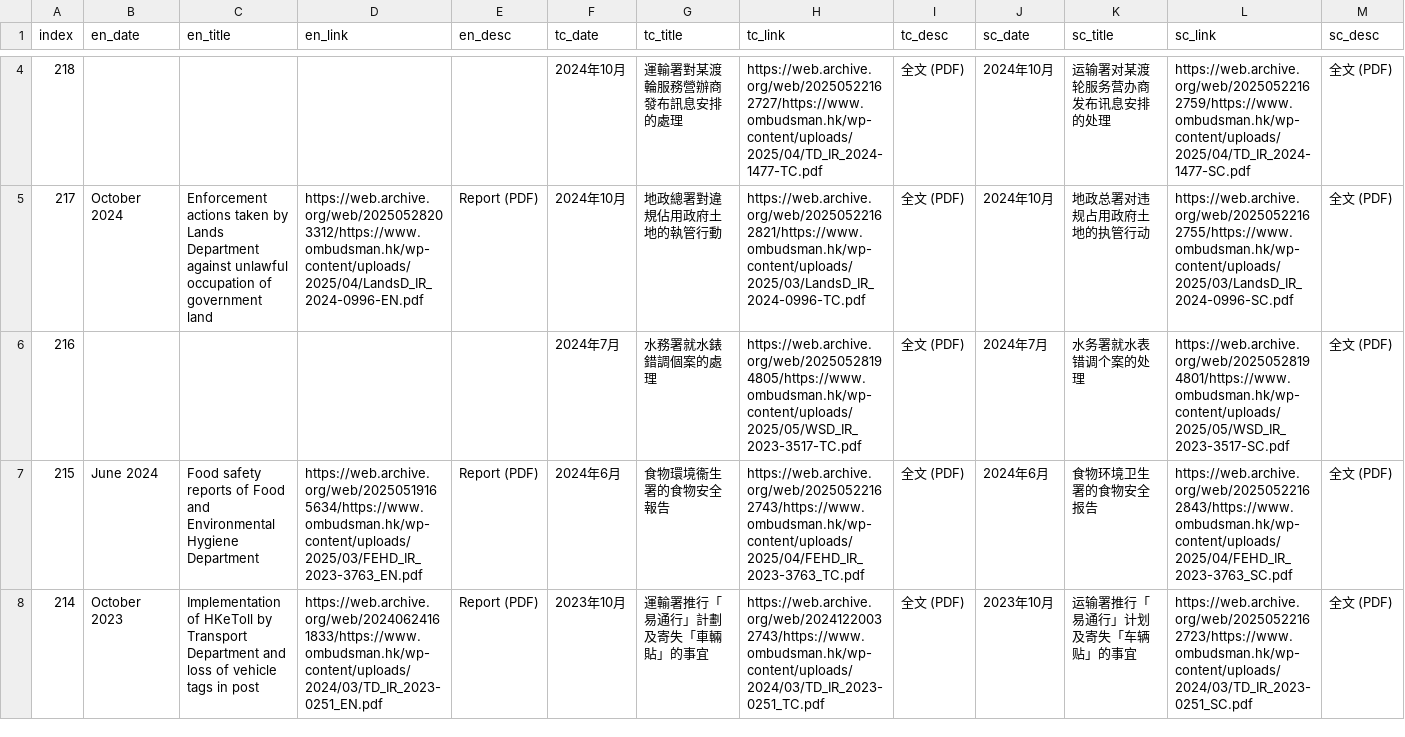
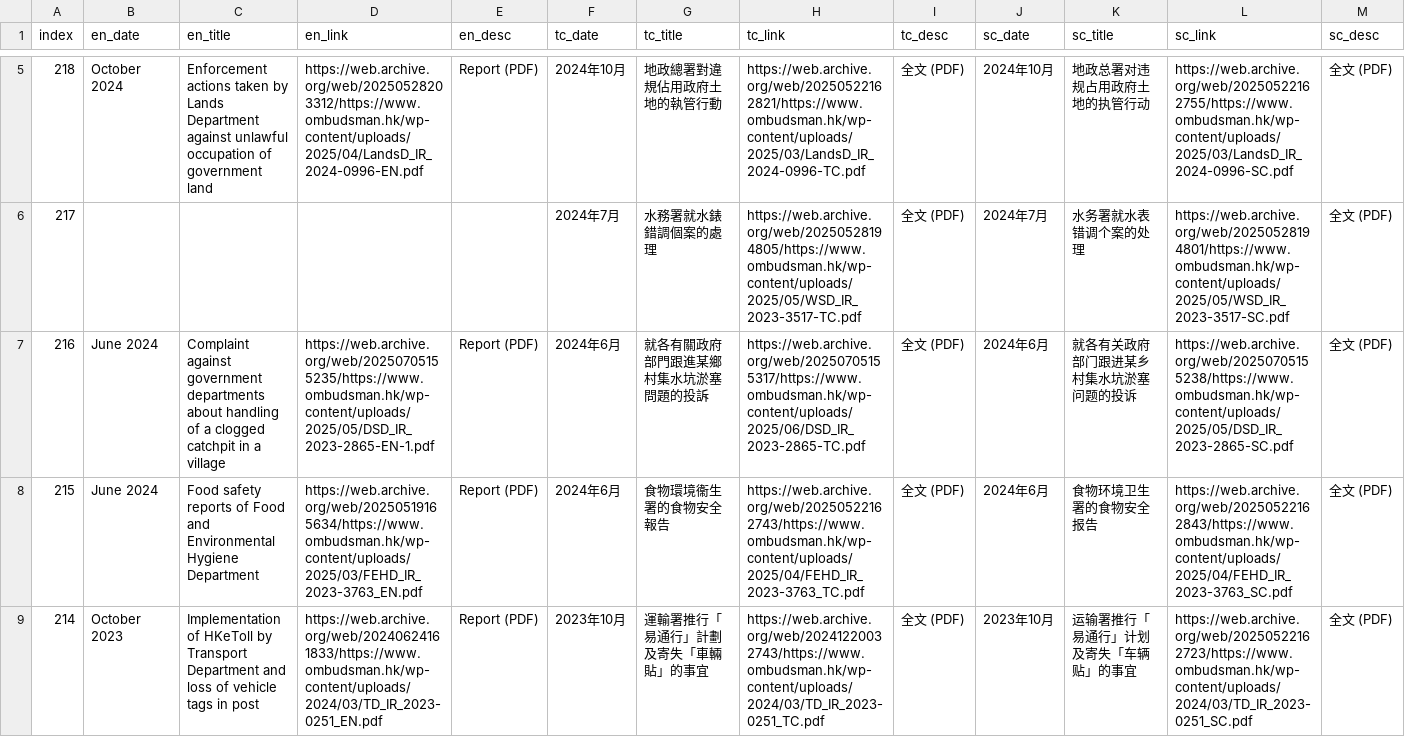
Before and after one commit to Ombudsman-HK-Archive/ombudsman-hk-archive.github.io, a CSV file: data/2025-full-investigation-reports.csv, drawn as a sheet; only a part is shown, gaps mark what is left out; the diff covers the shown part only.

```diff
--- a/data/2025-full-investigation-reports.csv
+++ b/data/2025-full-investigation-reports.csv
@@ -4,4 +5,4 @@ index,en_date,en_title,en_link,en_desc,tc_date,tc_title,tc_link,tc_desc,sc_date,
-218,,,,,2024年10月,運輸署對某渡輪服務營辦商發布訊息安排的處理,https://web.archive.org/web/20250522162727/https://www.ombudsman.hk/wp-content/uploads/2025/04/TD_IR_2024-1477-TC.pdf,全文 (PDF),2024年10月,运输署对某渡轮服务营办商发布讯息安排的处理,https://web.archive.org/web/20250522162759/https://www.ombudsman.hk/wp-content/uploads/2025/04/TD_IR_2024-1477-SC.pdf,全文 (PDF)
-217,October 2024,Enforcement actions taken by Lands Department against unlawful occupation of government land,https://web.archive.org/web/20250528203312/https://www.ombudsman.hk/wp-content/uploads/2025/04/LandsD_IR_2024-0996-EN.pdf,Report (PDF),2024年10月,地政總署對違規佔用政府土地的執管行動,https://web.archive.org/web/20250522162821/https://www.ombudsman.hk/wp-content/uploads/2025/03/LandsD_IR_2024-0996-TC.pdf,全文 (PDF),2024年10月,地政总署对违规占用政府土地的执管行动,https://web.archive.org/web/20250522162755/https://www.ombudsman.hk/wp-content/uploads/2025/03/LandsD_IR_2024-0996-SC.pdf,全文 (PDF)
-216,,,,,2024年7月,水務署就水錶錯調個案的處理,https://web.archive.org/web/20250528194805/https://www.ombudsman.hk/wp-content/uploads/2025/05/WSD_IR_2023-3517-TC.pdf,全文 (PDF),2024年7月,水务署就水表错调个案的处理,https://web.archive.org/web/20250528194801/https://www.ombudsman.hk/wp-content/uploads/2025/05/WSD_IR_2023-3517-SC.pdf,全文 (PDF)
+218,October 2024,Enforcement actions taken by Lands Department against unlawful occupation of government land,https://web.archive.org/web/20250528203312/https://www.ombudsman.hk/wp-content/uploads/2025/04/LandsD_IR_2024-0996-EN.pdf,Report (PDF),2024年10月,地政總署對違規佔用政府土地的執管行動,https://web.archive.org/web/20250522162821/https://www.ombudsman.hk/wp-content/uploads/2025/03/LandsD_IR_2024-0996-TC.pdf,全文 (PDF),2024年10月,地政总署对违规占用政府土地的执管行动,https://web.archive.org/web/20250522162755/https://www.ombudsman.hk/wp-content/uploads/2025/03/LandsD_IR_2024-0996-SC.pdf,全文 (PDF)
+217,,,,,2024年7月,水務署就水錶錯調個案的處理,https://web.archive.org/web/20250528194805/https://www.ombudsman.hk/wp-content/uploads/2025/05/WSD_IR_2023-3517-TC.pdf,全文 (PDF),2024年7月,水务署就水表错调个案的处理,https://web.archive.org/web/20250528194801/https://www.ombudsman.hk/wp-content/uploads/2025/05/WSD_IR_2023-3517-SC.pdf,全文 (PDF)
+216,June 2024,Complaint against government departments about handling of a clogged catchpit in a village,https://web.archive.org/web/20250705155235/https://www.ombudsman.hk/wp-content/uploads/2025/05/DSD_IR_2023-2865-EN-1.pdf,Report (PDF),2024年6月,就各有關政府部門跟進某鄉村集水坑淤塞問題的投訴,https://web.archive.org/web/20250705155317/https://www.ombudsman.hk/wp-content/uploads/2025/06/DSD_IR_2023-2865-TC.pdf,全文 (PDF),2024年6月,就各有关政府部门跟进某乡村集水坑淤塞问题的投诉,https://web.archive.org/web/20250705155238/https://www.ombudsman.hk/wp-content/uploads/2025/05/DSD_IR_2023-2865-SC.pdf,全文 (PDF)
 215,June 2024,Food safety reports of Food and Environmental Hygiene Department,https://web.archive.org/web/20250519165634/https://www.ombudsman.hk/wp-content/uploads/2025/03/FEHD_IR_2023-3763_EN.pdf,Report (PDF),2024年6月,食物環境衞生署的食物安全報告,https://web.archive.org/web/20250522162743/https://www.ombudsman.hk/wp-content/uploads/2025/04/FEHD_IR_2023-3763_TC.pdf,全文 (PDF),2024年6月,食物环境卫生署的食物安全报告,https://web.archive.org/web/20250522162843/https://www.ombudsman.hk/wp-content/uploads/2025/04/FEHD_IR_2023-3763_SC.pdf,全文 (PDF)
```
Also changed, not shown: 1 added row and 16 edited cells elsewhere in this file, data/2025-annual-reports.csv, data/2025-direct-investigation-reports.csv, 4 other files.
